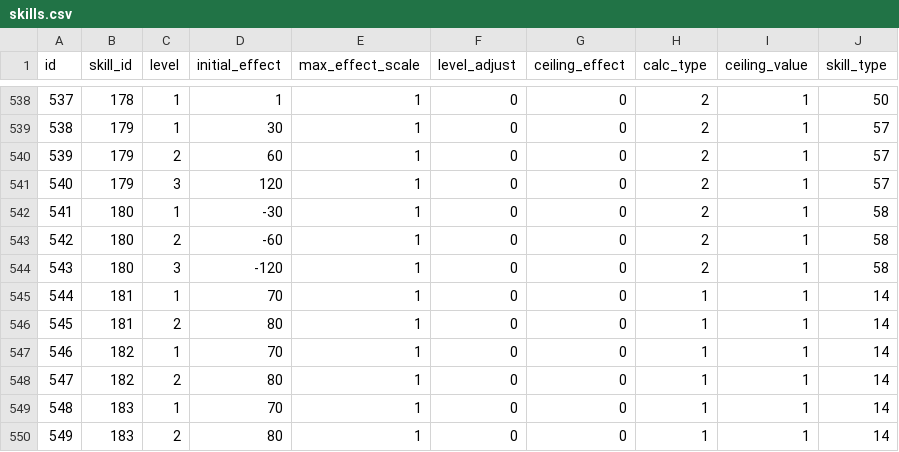
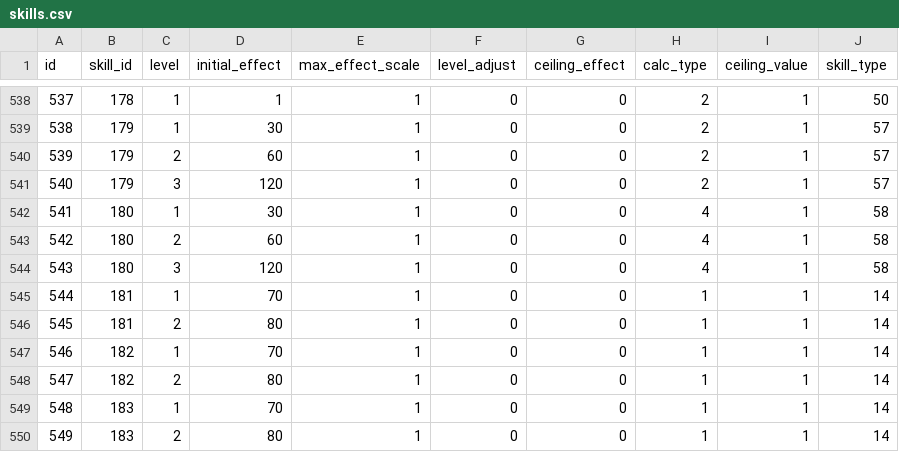
Before and after one commit to ketakeda/MTC-Plan, a CSV file: master/csv/skills.csv, drawn as a sheet; only a part is shown, gaps mark what is left out.

Commit message:
【鈴木】スキルデータ更新

```diff
--- a/master/csv/skills.csv
+++ b/master/csv/skills.csv
@@ -541,5 +541,5 @@ id,skill_id,level,initial_effect,max_effect_scale,level_adjust,ceiling_effect,ca
 540,179,3,120,1,0,0,2,1,57
-541,180,1,-30,1,0,0,2,1,58
-542,180,2,-60,1,0,0,2,1,58
-543,180,3,-120,1,0,0,2,1,58
+541,180,1,30,1,0,0,4,1,58
+542,180,2,60,1,0,0,4,1,58
+543,180,3,120,1,0,0,4,1,58
 544,181,1,70,1,0,0,1,1,14
```
